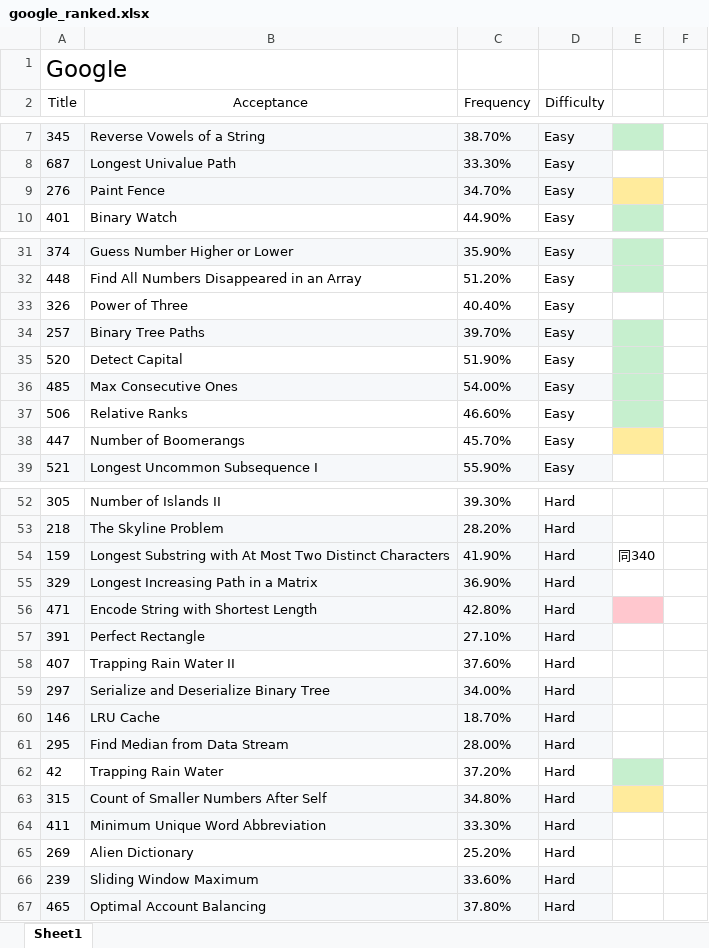
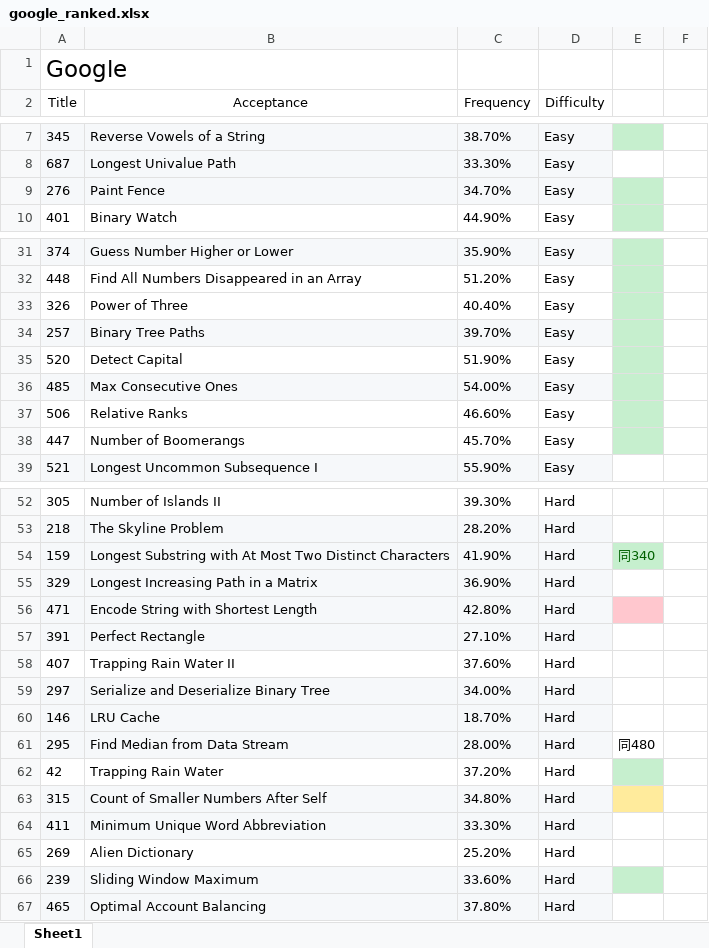
Before and after one commit to maple1986/leet, an Excel workbook: google_ranked.xlsx, sheet Sheet1, drawn as a sheet; only a part is shown, gaps mark what is left out; values as stored, in another font and other column widths than the file's, no borders; the diff covers the shown part only; the diff names each change by its address in the sheet, - before the commit and + after, or states it on an @@ line.

Commit message:
0319B

```diff
--- a/google_ranked.xlsx (sheet Sheet1)
+++ b/google_ranked.xlsx (sheet Sheet1)
-E9 fill: #FFEB9C
+E9 fill: #C6EFCE
-E33 fill: none
+E33 fill: #C6EFCE
-E38 fill: #FFEB9C
+E38 fill: #C6EFCE
@@ E54 fill: none → #C6EFCE, text colour: black → #006100 @@
-E61: (empty)
+E61: 同480
-E66 fill: none
+E66 fill: #C6EFCE
```
Also changed, not shown: cell formats elsewhere in this sheet.
